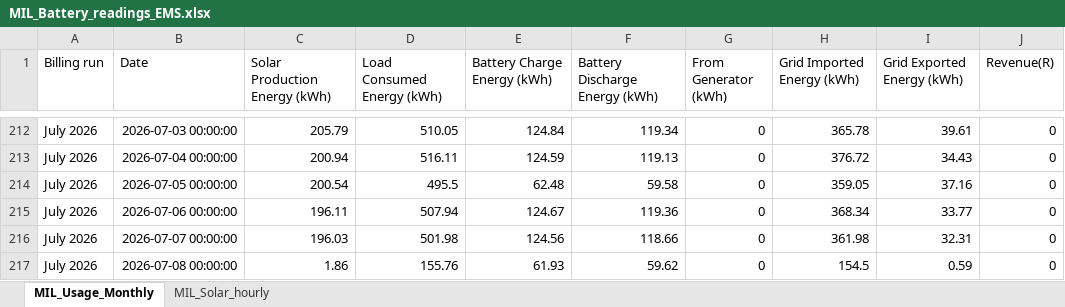
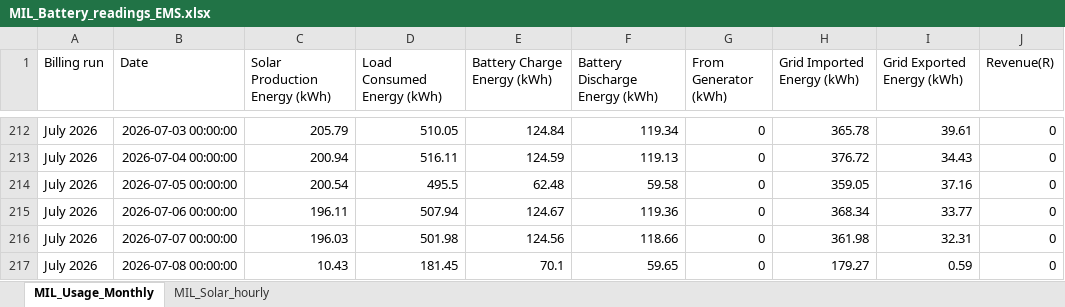
Before and after one commit to ruanvanheerden97/voltano-millenial-billing, an Excel workbook: MIL_Battery_readings_EMS.xlsx, sheet MIL_Usage_Monthly, drawn as a sheet; only a part is shown, gaps mark what is left out; values as stored, in another font and other column widths than the file's, no borders; the diff names each change by its address in the sheet, - before the commit and + after, or states it on an @@ line.

```diff
--- a/MIL_Battery_readings_EMS.xlsx (sheet MIL_Usage_Monthly)
+++ b/MIL_Battery_readings_EMS.xlsx (sheet MIL_Usage_Monthly)
-C217 (Solar Production Energy (kWh)): 1.86
+C217 (Solar Production Energy (kWh)): 10.43
-D217 (Load Consumed Energy (kWh)): 155.76
+D217 (Load Consumed Energy (kWh)): 181.45
-E217 (Battery Charge Energy (kWh)): 61.93
+E217 (Battery Charge Energy (kWh)): 70.1
-F217 (Battery Discharge Energy (kWh)): 59.62
+F217 (Battery Discharge Energy (kWh)): 59.65
-H217 (Grid Imported Energy (kWh)): 154.5
+H217 (Grid Imported Energy (kWh)): 179.27
```
Also changed, not shown: sheet MIL_Solar_hourly.
